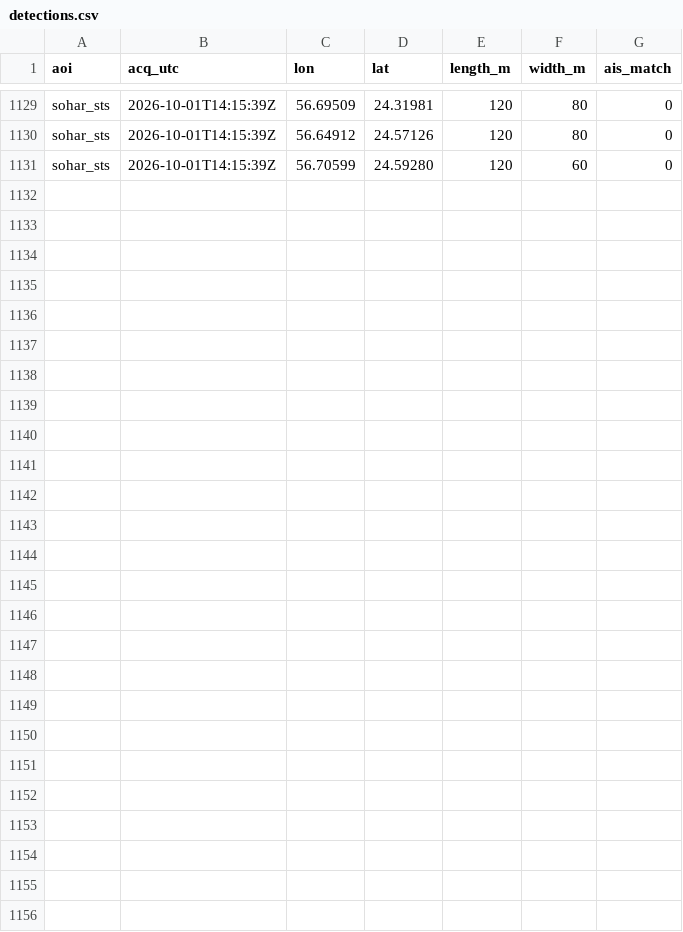
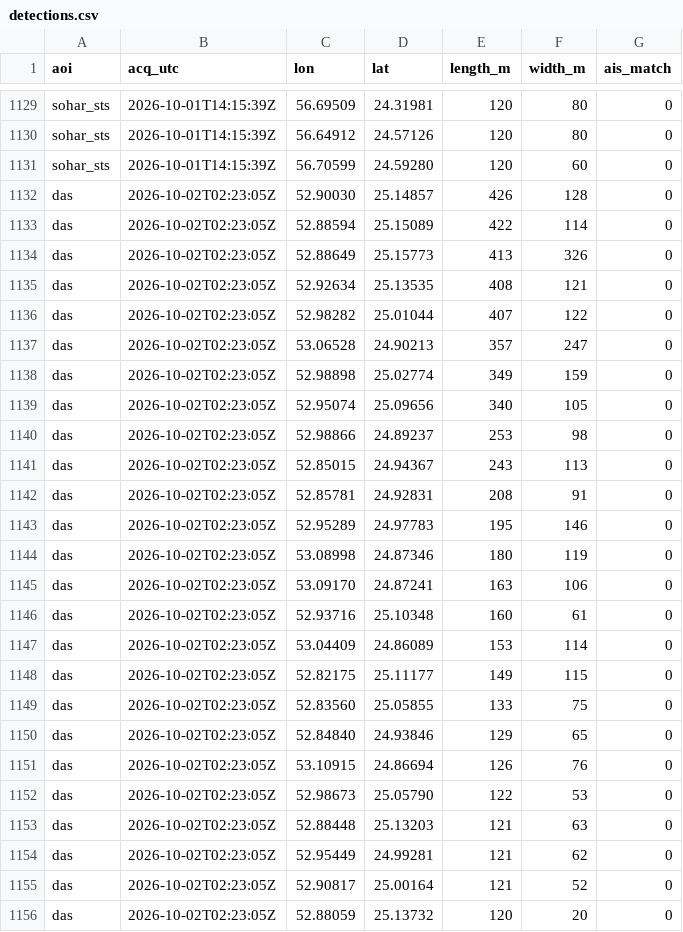
Before and after one commit to ferrialessandro32-wq/hormuz-sat, a CSV file: data/detections.csv, drawn as a sheet; only a part is shown, gaps mark what is left out; the diff names each change by its address in the sheet, - before the commit and + after, or states it on an @@ line.

```diff
--- a/data/detections.csv
+++ b/data/detections.csv
+row 1132: das | 2026-10-02T02:23:05Z | 52.90030 | 25.14857 | 426 | 128 | 0
+row 1133: das | 2026-10-02T02:23:05Z | 52.88594 | 25.15089 | 422 | 114 | 0
+row 1134: das | 2026-10-02T02:23:05Z | 52.88649 | 25.15773 | 413 | 326 | 0
+row 1135: das | 2026-10-02T02:23:05Z | 52.92634 | 25.13535 | 408 | 121 | 0
+row 1136: das | 2026-10-02T02:23:05Z | 52.98282 | 25.01044 | 407 | 122 | 0
+row 1137: das | 2026-10-02T02:23:05Z | 53.06528 | 24.90213 | 357 | 247 | 0
+row 1138: das | 2026-10-02T02:23:05Z | 52.98898 | 25.02774 | 349 | 159 | 0
+row 1139: das | 2026-10-02T02:23:05Z | 52.95074 | 25.09656 | 340 | 105 | 0
+row 1140: das | 2026-10-02T02:23:05Z | 52.98866 | 24.89237 | 253 | 98 | 0
+row 1141: das | 2026-10-02T02:23:05Z | 52.85015 | 24.94367 | 243 | 113 | 0
+row 1142: das | 2026-10-02T02:23:05Z | 52.85781 | 24.92831 | 208 | 91 | 0
+row 1143: das | 2026-10-02T02:23:05Z | 52.95289 | 24.97783 | 195 | 146 | 0
+row 1144: das | 2026-10-02T02:23:05Z | 53.08998 | 24.87346 | 180 | 119 | 0
+row 1145: das | 2026-10-02T02:23:05Z | 53.09170 | 24.87241 | 163 | 106 | 0
+row 1146: das | 2026-10-02T02:23:05Z | 52.93716 | 25.10348 | 160 | 61 | 0
+row 1147: das | 2026-10-02T02:23:05Z | 53.04409 | 24.86089 | 153 | 114 | 0
+row 1148: das | 2026-10-02T02:23:05Z | 52.82175 | 25.11177 | 149 | 115 | 0
+row 1149: das | 2026-10-02T02:23:05Z | 52.83560 | 25.05855 | 133 | 75 | 0
+row 1150: das | 2026-10-02T02:23:05Z | 52.84840 | 24.93846 | 129 | 65 | 0
+row 1151: das | 2026-10-02T02:23:05Z | 53.10915 | 24.86694 | 126 | 76 | 0
+row 1152: das | 2026-10-02T02:23:05Z | 52.98673 | 25.05790 | 122 | 53 | 0
+row 1153: das | 2026-10-02T02:23:05Z | 52.88448 | 25.13203 | 121 | 63 | 0
+row 1154: das | 2026-10-02T02:23:05Z | 52.95449 | 24.99281 | 121 | 62 | 0
+row 1155: das | 2026-10-02T02:23:05Z | 52.90817 | 25.00164 | 121 | 52 | 0
+row 1156: das | 2026-10-02T02:23:05Z | 52.88059 | 25.13732 | 120 | 20 | 0
```
Also changed, not shown: data/sat_counts.csv, 3 other files.
